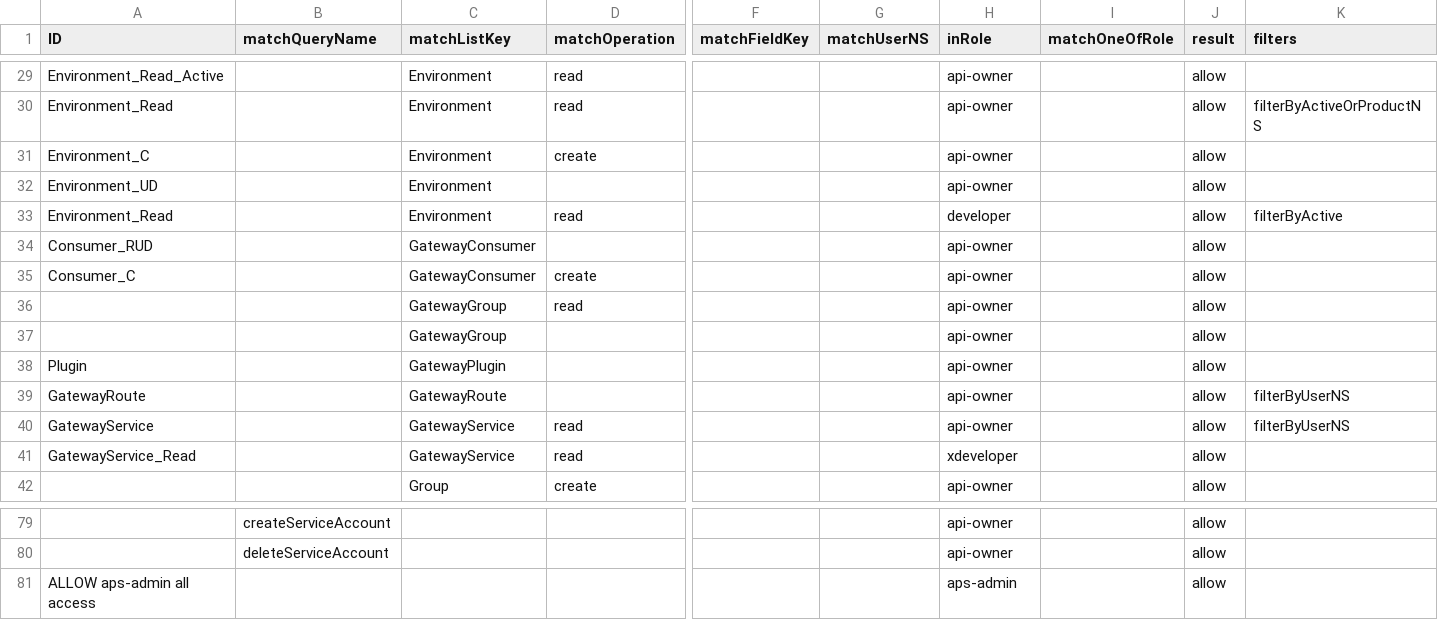
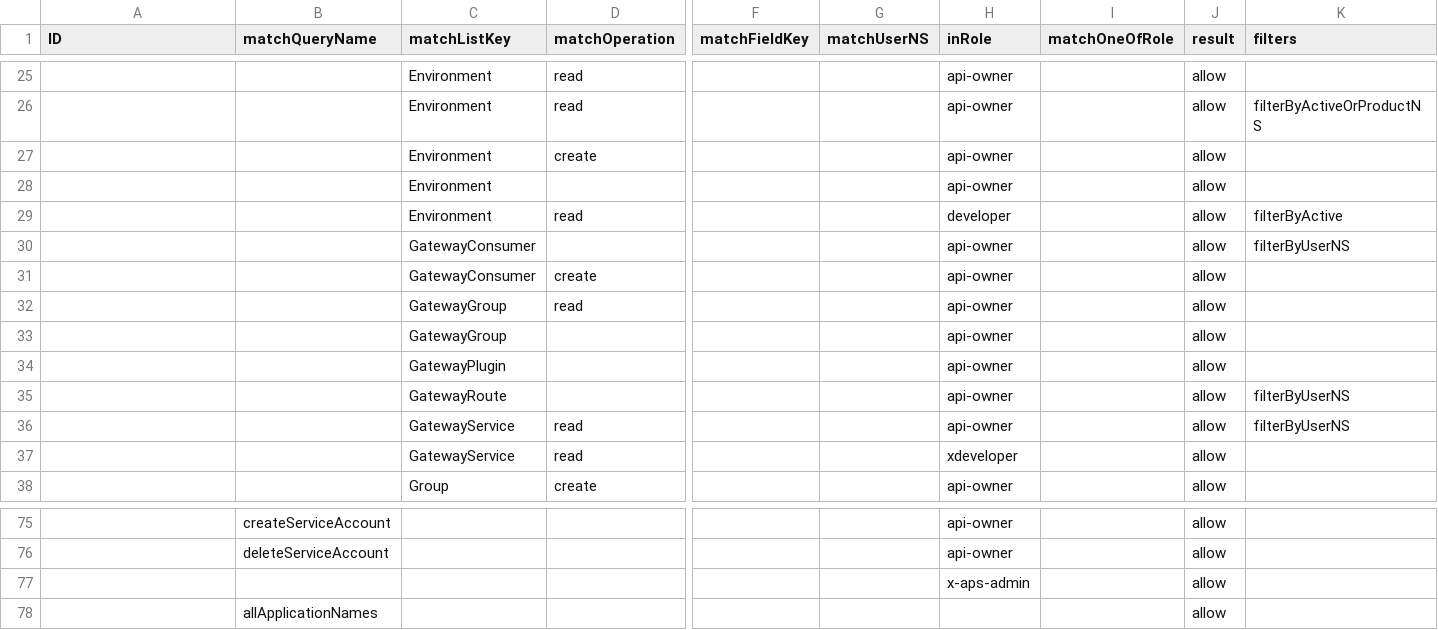
Before and after one commit to bcgov/api-services-portal, a CSV file: src/authz/matrix.csv, drawn as a sheet; only a part is shown, gaps mark what is left out; addresses are those after the commit; rows hold the shown columns only; the diff covers the shown part only; the diff names each change by its address in the sheet, - before the commit and + after, or states it on an @@ line.

```diff
--- a/src/authz/matrix.csv
+++ b/src/authz/matrix.csv
-A25 (ID): Environment_Read_Active
+A25 (ID): (empty)
-A26 (ID): Environment_Read
+A26 (ID): (empty)
-A27 (ID): Environment_C
+A27 (ID): (empty)
-A28 (ID): Environment_UD
+A28 (ID): (empty)
-A29 (ID): Environment_Read
+A29 (ID): (empty)
-A30 (ID): Consumer_RUD
+A30 (ID): (empty)
-K30 (filters): (empty)
+K30 (filters): filterByUserNS
-A31 (ID): Consumer_C
+A31 (ID): (empty)
-A34 (ID): Plugin
+A34 (ID): (empty)
-A35 (ID): GatewayRoute
+A35 (ID): (empty)
-A36 (ID): GatewayService
+A36 (ID): (empty)
-A37 (ID): GatewayService_Read
+A37 (ID): (empty)
-A77 (ID): ALLOW aps-admin all access
+A77 (ID): (empty)
-H77 (inRole): aps-admin
+H77 (inRole): x-aps-admin
+row 78:  | allApplicationNames |  |  |  |  |  |  | allow
```
Also changed, not shown: 2 added rows, 6 removed rows and 30 edited cells elsewhere in this file, 26 other files.
